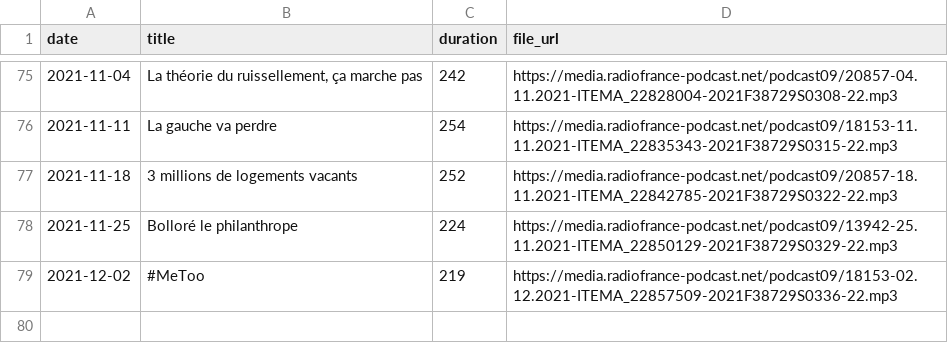
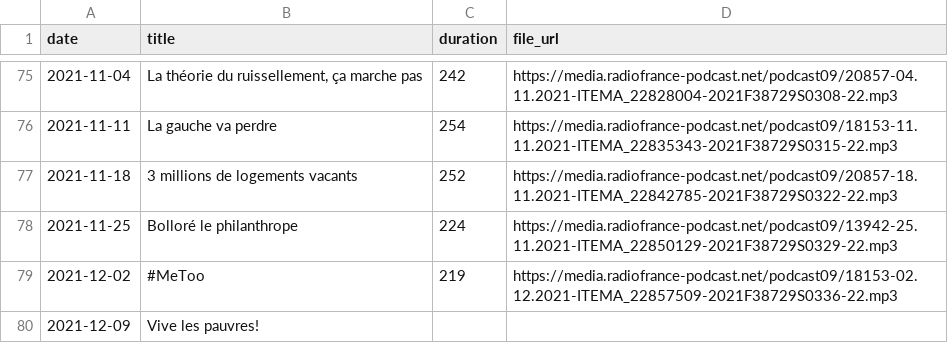
Before and after one commit to ahasverus/franceinter, a CSV file: inst/csv/la-chronique-d-aymeric-lompret.csv, drawn as a sheet; only a part is shown, gaps mark what is left out.

```diff
--- a/inst/csv/la-chronique-d-aymeric-lompret.csv
+++ b/inst/csv/la-chronique-d-aymeric-lompret.csv
@@ -79 +79,2 @@
 "2021-12-02";"#MeToo";"219";"https://media.radiofrance-podcast.net/podcast09/18153-02.12.2021-ITEMA_22857509-2021F38729S0336-22.mp3"
+"2021-12-09";"Vive les pauvres!";"";""
```
Also changed, not shown: inst/csv/le-moment-meurice.csv, inst/csv/tanguy-pastureau-maltraite-l-info.csv, 2 other files.
